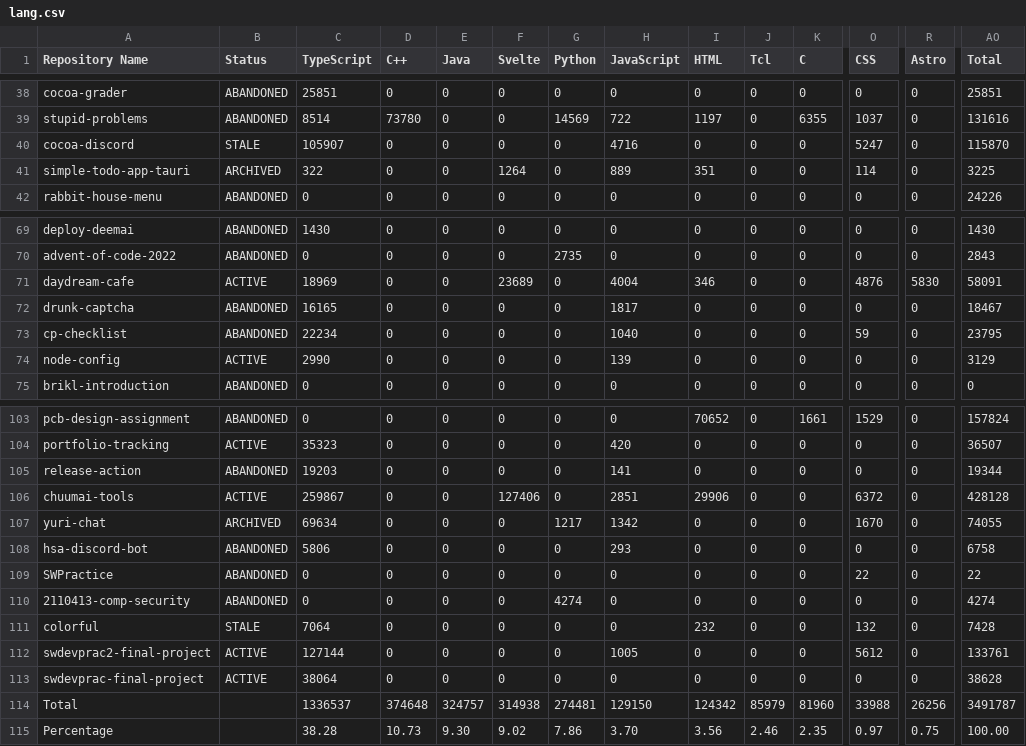
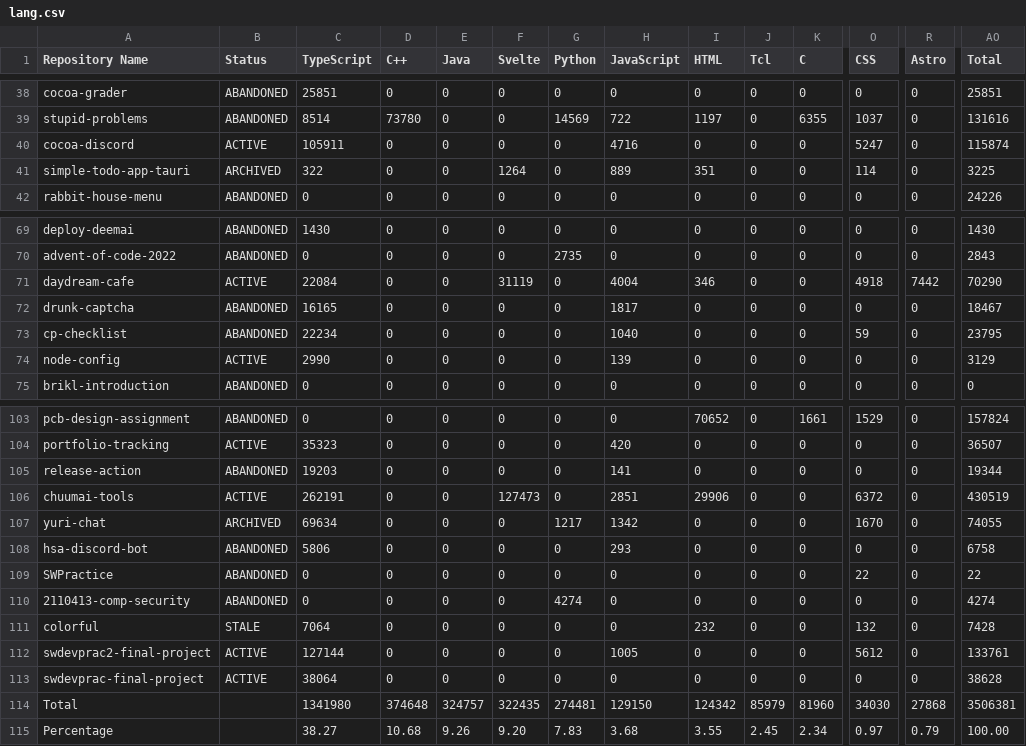
Before and after one commit to leomotors/leomotors, a CSV file: generated/lang.csv, drawn as a sheet; only a part is shown, gaps mark what is left out; the diff covers the shown part only; the diff names each change by its address in the sheet, - before the commit and + after, or states it on an @@ line.

```diff
--- a/generated/lang.csv
+++ b/generated/lang.csv
-B40 (Status): STALE
+B40 (Status): ACTIVE
-C40 (TypeScript): 105907
+C40 (TypeScript): 105911
-AO40 (Total): 115870
+AO40 (Total): 115874
-C71 (TypeScript): 18969
+C71 (TypeScript): 22084
-F71 (Svelte): 23689
+F71 (Svelte): 31119
-O71 (CSS): 4876
+O71 (CSS): 4918
-R71 (Astro): 5830
+R71 (Astro): 7442
-AO71 (Total): 58091
+AO71 (Total): 70290
-C106 (TypeScript): 259867
+C106 (TypeScript): 262191
-F106 (Svelte): 127406
+F106 (Svelte): 127473
-AO106 (Total): 428128
+AO106 (Total): 430519
-C114 (TypeScript): 1336537
+C114 (TypeScript): 1341980
-F114 (Svelte): 314938
+F114 (Svelte): 322435
-O114 (CSS): 33988
+O114 (CSS): 34030
-R114 (Astro): 26256
+R114 (Astro): 27868
-AO114 (Total): 3491787
+AO114 (Total): 3506381
-C115 (TypeScript): 38.28
+C115 (TypeScript): 38.27
-D115 (C++): 10.73
+D115 (C++): 10.68
-E115 (Java): 9.30
+E115 (Java): 9.26
-F115 (Svelte): 9.02
+F115 (Svelte): 9.20
-G115 (Python): 7.86
+G115 (Python): 7.83
-H115 (JavaScript): 3.70
+H115 (JavaScript): 3.68
-I115 (HTML): 3.56
+I115 (HTML): 3.55
-J115 (Tcl): 2.46
+J115 (Tcl): 2.45
-K115 (C): 2.35
+K115 (C): 2.34
-R115 (Astro): 0.75
+R115 (Astro): 0.79
```
Also changed, not shown: 4 edited cells elsewhere in this file, 3 other files.
